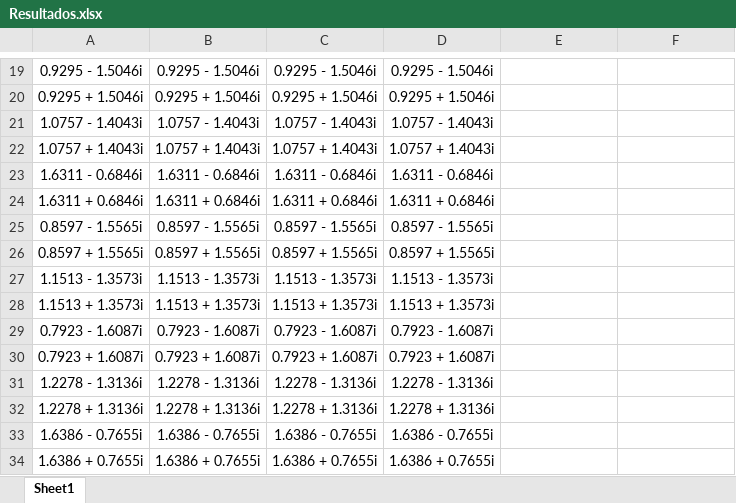
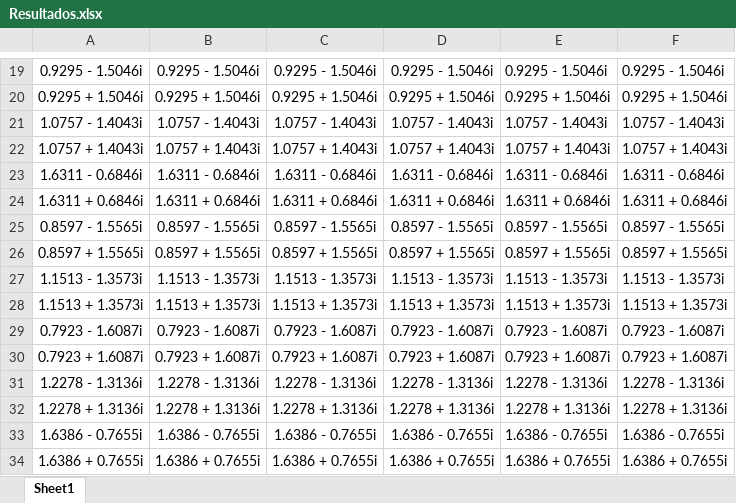
Before and after one commit to florbest89/MNA-2015-2C, an Excel workbook: TPE1/Resultados.xlsx, sheet Sheet1, drawn as a sheet; only a part is shown, gaps mark what is left out; values as stored, in another font and other column widths than the file's, no borders; the diff covers the shown part only; the diff names each change by its address in the sheet, - before the commit and + after, or states it on an @@ line.

```diff
--- a/TPE1/Resultados.xlsx (sheet Sheet1)
+++ b/TPE1/Resultados.xlsx (sheet Sheet1)
-E19: (empty)
+E19: 0.9295 - 1.5046i
-F19: (empty)
+F19: 0.9295 - 1.5046i
-E20: (empty)
+E20: 0.9295 + 1.5046i
-F20: (empty)
+F20: 0.9295 + 1.5046i
-E21: (empty)
+E21: 1.0757 - 1.4043i
-F21: (empty)
+F21: 1.0757 - 1.4043i
-E22: (empty)
+E22: 1.0757 + 1.4043i
-F22: (empty)
+F22: 1.0757 + 1.4043i
-E23: (empty)
+E23: 1.6311 - 0.6846i
-F23: (empty)
+F23: 1.6311 - 0.6846i
-E24: (empty)
+E24: 1.6311 + 0.6846i
-F24: (empty)
+F24: 1.6311 + 0.6846i
-E25: (empty)
+E25: 0.8597 - 1.5565i
-F25: (empty)
+F25: 0.8597 - 1.5565i
-E26: (empty)
+E26: 0.8597 + 1.5565i
-F26: (empty)
+F26: 0.8597 + 1.5565i
-E27: (empty)
+E27: 1.1513 - 1.3573i
-F27: (empty)
+F27: 1.1513 - 1.3573i
-E28: (empty)
+E28: 1.1513 + 1.3573i
-F28: (empty)
+F28: 1.1513 + 1.3573i
-E29: (empty)
+E29: 0.7923 - 1.6087i
-F29: (empty)
+F29: 0.7923 - 1.6087i
-E30: (empty)
+E30: 0.7923 + 1.6087i
-F30: (empty)
+F30: 0.7923 + 1.6087i
-E31: (empty)
+E31: 1.2278 - 1.3136i
-F31: (empty)
+F31: 1.2278 - 1.3136i
-E32: (empty)
+E32: 1.2278 + 1.3136i
-F32: (empty)
+F32: 1.2278 + 1.3136i
-E33: (empty)
+E33: 1.6386 - 0.7655i
-F33: (empty)
+F33: 1.6386 - 0.7655i
-E34: (empty)
+E34: 1.6386 + 0.7655i
-F34: (empty)
+F34: 1.6386 + 0.7655i
```
Also changed, not shown: 169 edited cells and merged cells elsewhere in this sheet, 1 other file.
